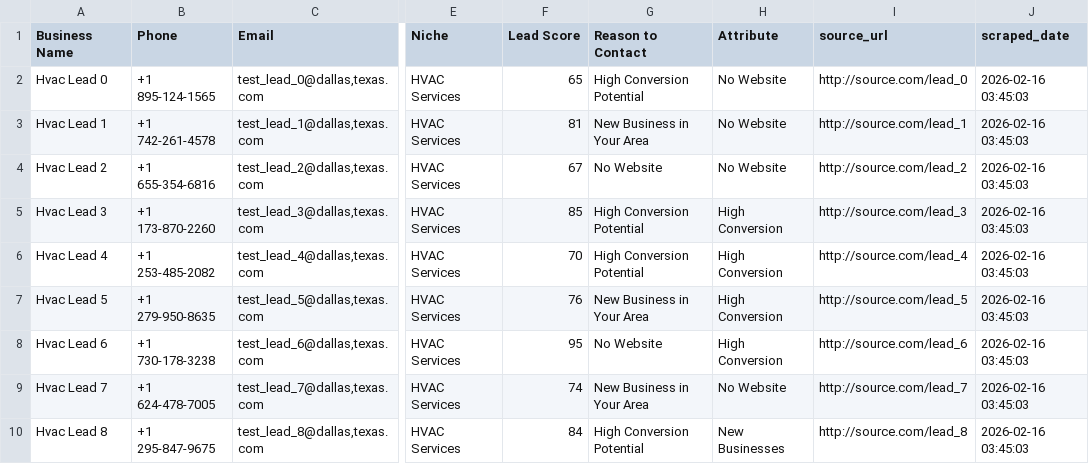
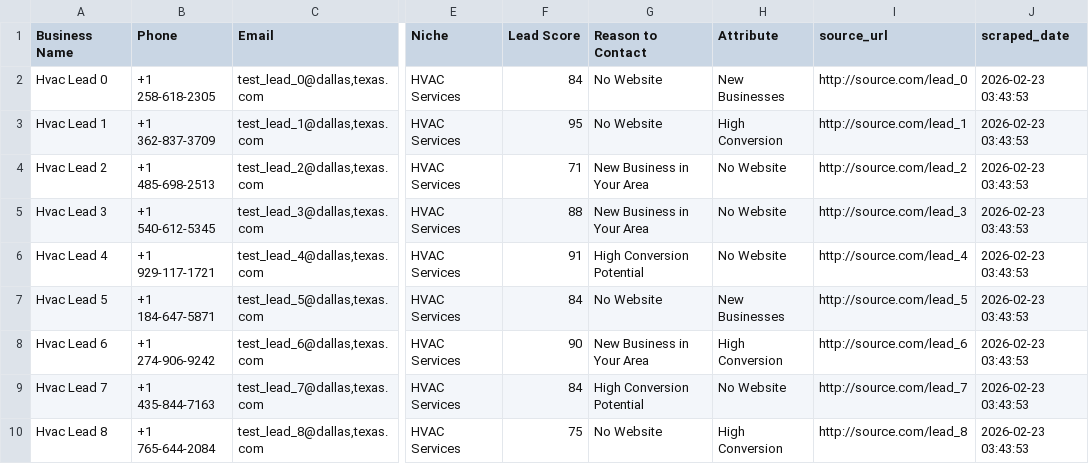
Before and after one commit to tvkfurniture-bit/MicroLeadMarketplace, a CSV file: data/verified/verified_leads.csv, drawn as a sheet; only a part is shown, gaps mark what is left out; the diff covers the shown part only; the diff names each change by its address in the sheet, - before the commit and + after, or states it on an @@ line.

```diff
--- a/data/verified/verified_leads.csv
+++ b/data/verified/verified_leads.csv
-B2 (Phone): +1 895-124-1565
+B2 (Phone): +1 258-618-2305
-F2 (Lead Score): 65
+F2 (Lead Score): 84
-G2 (Reason to Contact): High Conversion Potential
+G2 (Reason to Contact): No Website
-H2 (Attribute): No Website
+H2 (Attribute): New Businesses
-J2:J10 (scraped_date): 2026-02-16 03:45:03
+J2:J10 (scraped_date): 2026-02-23 03:43:53
-B3 (Phone): +1 742-261-4578
+B3 (Phone): +1 362-837-3709
-F3 (Lead Score): 81
+F3 (Lead Score): 95
-G3 (Reason to Contact): New Business in Your Area
+G3 (Reason to Contact): No Website
-H3 (Attribute): No Website
+H3 (Attribute): High Conversion
-B4 (Phone): +1 655-354-6816
+B4 (Phone): +1 485-698-2513
-F4 (Lead Score): 67
+F4 (Lead Score): 71
-G4 (Reason to Contact): No Website
+G4 (Reason to Contact): New Business in Your Area
-B5 (Phone): +1 173-870-2260
+B5 (Phone): +1 540-612-5345
-F5 (Lead Score): 85
+F5 (Lead Score): 88
-G5 (Reason to Contact): High Conversion Potential
+G5 (Reason to Contact): New Business in Your Area
-H5:H6 (Attribute): High Conversion
+H5:H6 (Attribute): No Website
-B6 (Phone): +1 253-485-2082
+B6 (Phone): +1 929-117-1721
-F6 (Lead Score): 70
+F6 (Lead Score): 91
-B7 (Phone): +1 279-950-8635
+B7 (Phone): +1 184-647-5871
-F7 (Lead Score): 76
+F7 (Lead Score): 84
-G7 (Reason to Contact): New Business in Your Area
+G7 (Reason to Contact): No Website
-H7 (Attribute): High Conversion
+H7 (Attribute): New Businesses
-B8 (Phone): +1 730-178-3238
+B8 (Phone): +1 274-906-9242
-F8 (Lead Score): 95
+F8 (Lead Score): 90
-G8 (Reason to Contact): No Website
+G8 (Reason to Contact): New Business in Your Area
-B9 (Phone): +1 624-478-7005
+B9 (Phone): +1 435-844-7163
-F9 (Lead Score): 74
+F9 (Lead Score): 84
-G9 (Reason to Contact): New Business in Your Area
+G9 (Reason to Contact): High Conversion Potential
-B10 (Phone): +1 295-847-9675
+B10 (Phone): +1 765-644-2084
-F10 (Lead Score): 84
+F10 (Lead Score): 75
-G10 (Reason to Contact): High Conversion Potential
+G10 (Reason to Contact): No Website
-H10 (Attribute): New Businesses
+H10 (Attribute): High Conversion
```
Also changed, not shown: 5 added rows and 45 edited cells elsewhere in this file.
